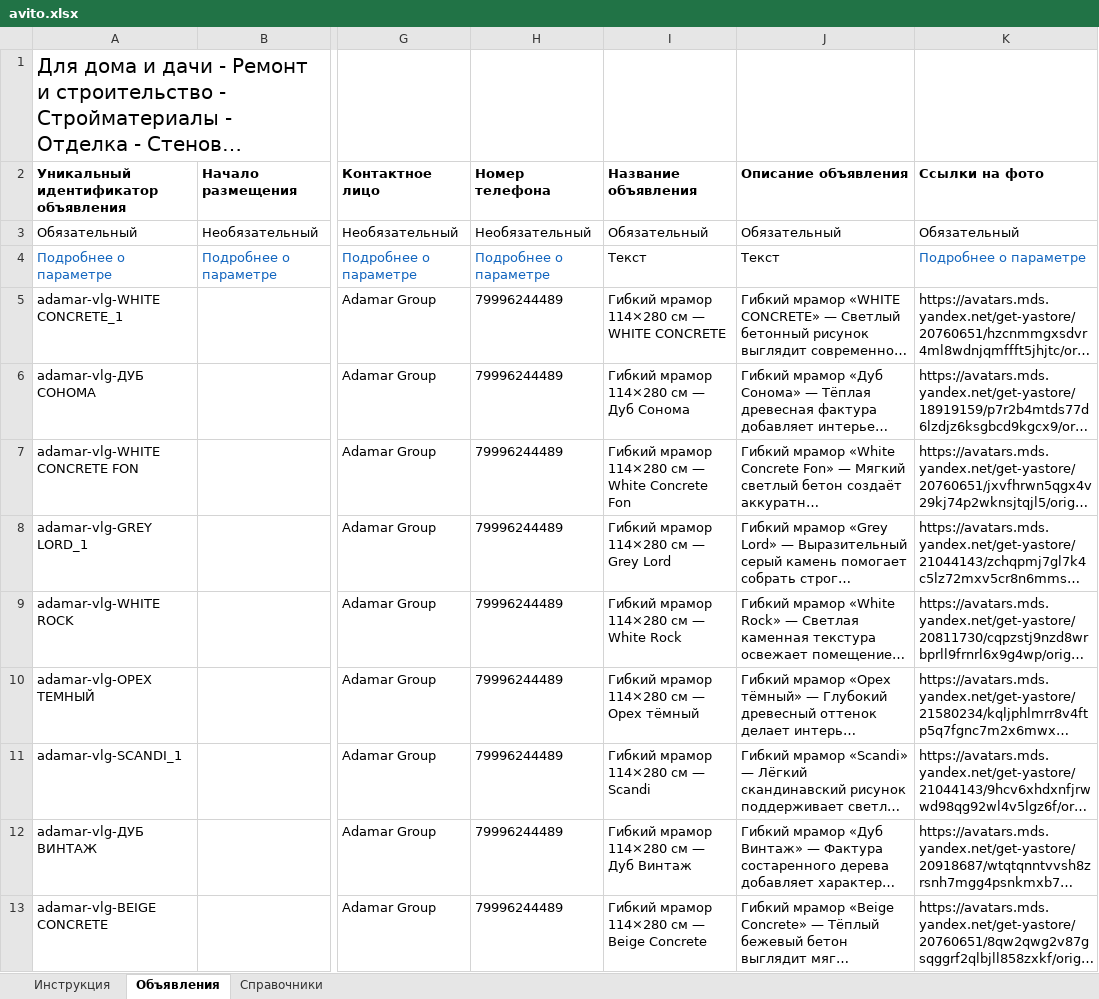
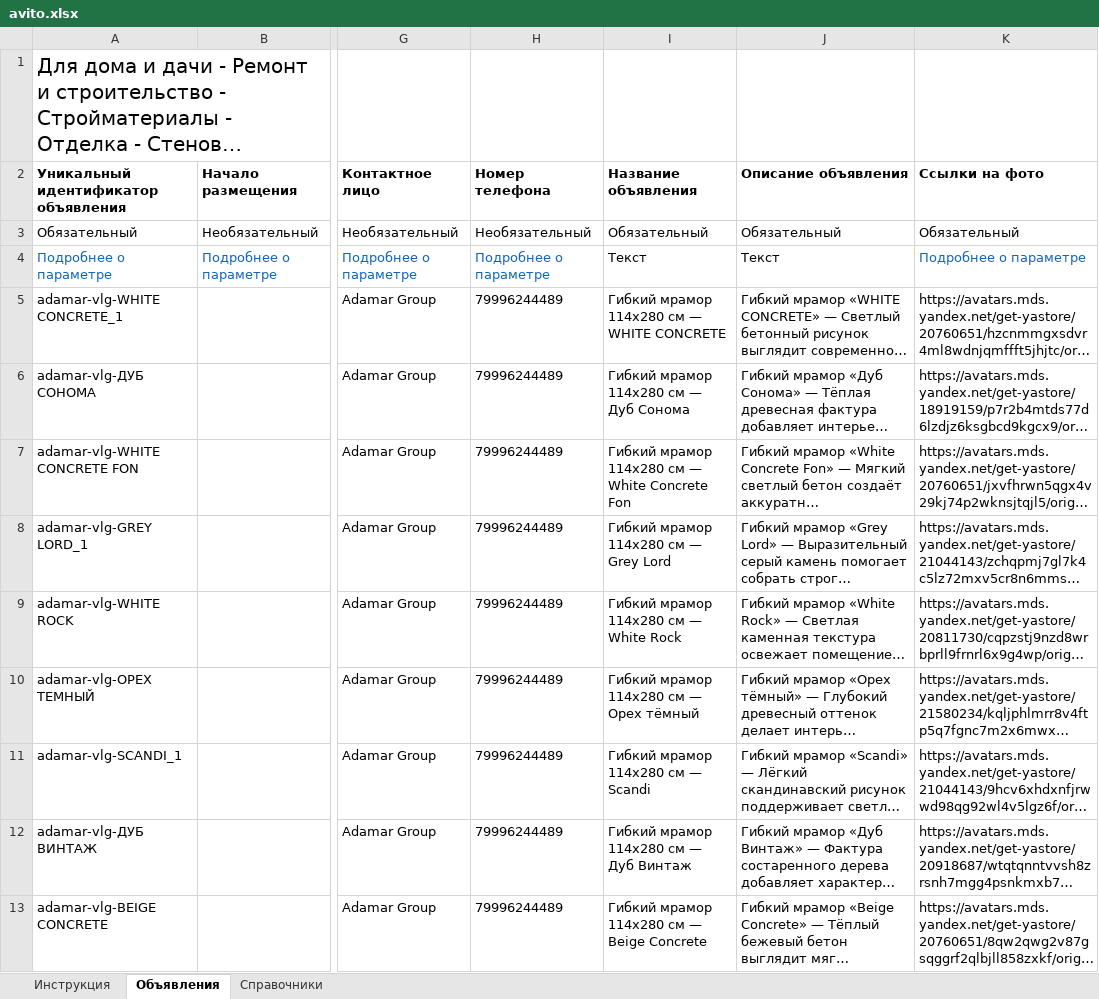
Before and after one commit to balakin34reg-boop/projekt, an Excel workbook: avito.xlsx, sheet Объявления, drawn as a sheet; only a part is shown, gaps mark what is left out; long unchanged cells end in …; values as stored, in another font and other column widths than the file's, no borders; the diff covers the shown part only; the diff names each change by its address in the sheet, - before the commit and + after, or states it on an @@ line.

Commit message:
Update Avito feed

```diff
--- a/avito.xlsx (sheet Объявления)
+++ b/avito.xlsx (sheet Объявления)
-I5 (Название объявления): Гибкий мрамор 114×280 см — WHITE CONCRETE
+I5 (Название объявления): Гибкий мрамор 114х280 см — WHITE CONCRETE
-I6 (Название объявления): Гибкий мрамор 114×280 см — Дуб Сонома
+I6 (Название объявления): Гибкий мрамор 114х280 см — Дуб Сонома
-I7 (Название объявления): Гибкий мрамор 114×280 см — White Concrete Fon
+I7 (Название объявления): Гибкий мрамор 114х280 см — White Concrete Fon
-I8 (Название объявления): Гибкий мрамор 114×280 см — Grey Lord
+I8 (Название объявления): Гибкий мрамор 114х280 см — Grey Lord
-I9 (Название объявления): Гибкий мрамор 114×280 см — White Rock
+I9 (Название объявления): Гибкий мрамор 114х280 см — White Rock
-I10 (Название объявления): Гибкий мрамор 114×280 см — Орех тёмный
+I10 (Название объявления): Гибкий мрамор 114х280 см — Орех тёмный
-I11 (Название объявления): Гибкий мрамор 114×280 см — Scandi
+I11 (Название объявления): Гибкий мрамор 114х280 см — Scandi
-I12 (Название объявления): Гибкий мрамор 114×280 см — Дуб Винтаж
+I12 (Название объявления): Гибкий мрамор 114х280 см — Дуб Винтаж
-I13 (Название объявления): Гибкий мрамор 114×280 см — Beige Concrete
+I13 (Название объявления): Гибкий мрамор 114х280 см — Beige Concrete
```
Also changed, not shown: 8 edited cells elsewhere in this sheet.
